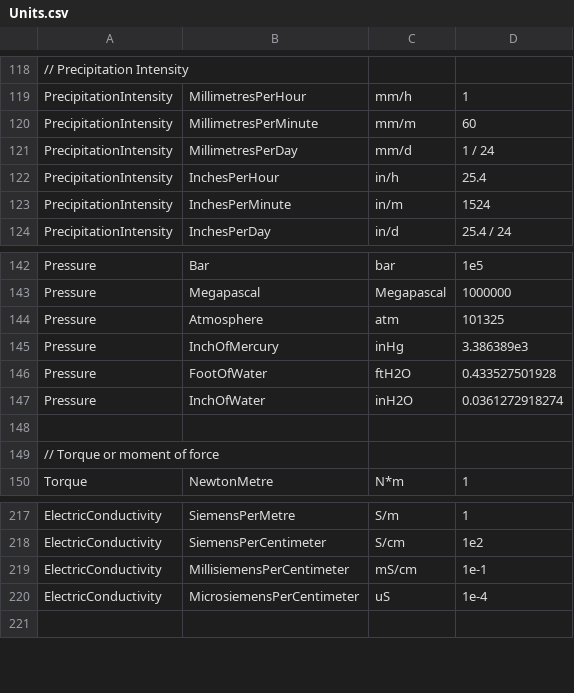
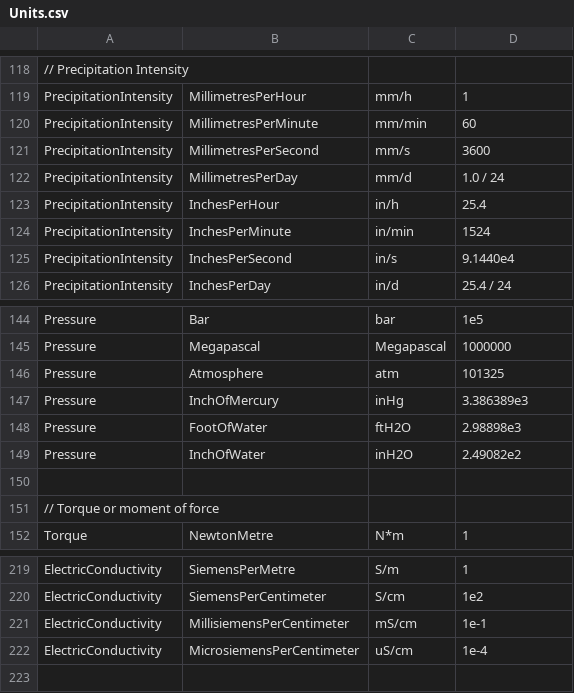
Before and after one commit to QuantityTypes/QuantityTypes, a CSV file: Source/QuantityTypes/Quantities/Units.csv, drawn as a sheet; only a part is shown, gaps mark what is left out; addresses are those after the commit; the diff names each change by its address in the sheet, - before the commit and + after, or states it on an @@ line.

Commit message:
Fix conversion factors for newly introduced pressure units

```diff
--- a/Source/QuantityTypes/Quantities/Units.csv
+++ b/Source/QuantityTypes/Quantities/Units.csv
-C120: mm/m
+C120: mm/min
+row 121: PrecipitationIntensity | MillimetresPerSecond | mm/s | 3600
-D122: 1 / 24
+D122: 1.0 / 24
-C124: in/m
+C124: in/min
+row 125: PrecipitationIntensity | InchesPerSecond | in/s | 9.1440e4
-D148: 0.433527501928
+D148: 2.98898e3
-D149: 0.0361272918274
+D149: 2.49082e2
-C222: uS
+C222: uS/cm
```
Also changed, not shown: 3 other files.
